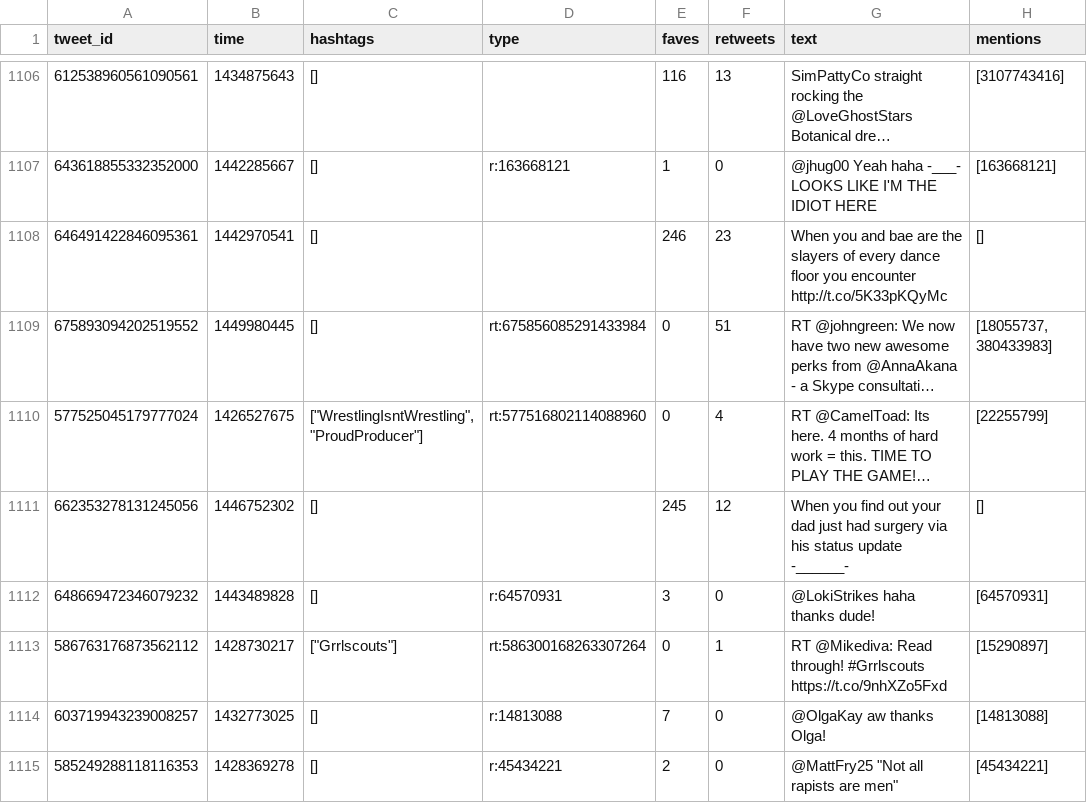
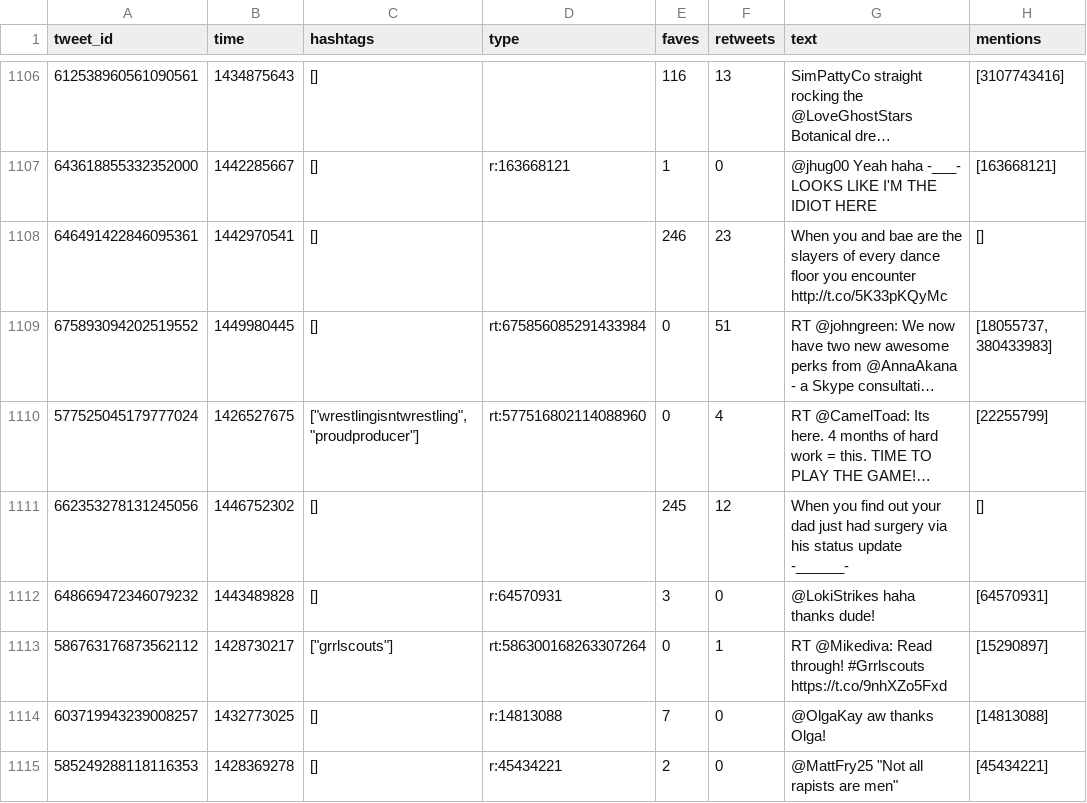
Before and after one commit to sxywu/tweety, a CSV file: data/AnnaAkana.csv, drawn as a sheet; only a part is shown, gaps mark what is left out; long unchanged cells end in …; the diff covers the shown part only; the diff names each change by its address in the sheet, - before the commit and + after, or states it on an @@ line.

```diff
--- a/data/AnnaAkana.csv
+++ b/data/AnnaAkana.csv
-C1110 (hashtags): ["WrestlingIsntWrestling", "ProudProducer"]
+C1110 (hashtags): ["wrestlingisntwrestling", "proudproducer"]
-C1113 (hashtags): ["Grrlscouts"]
+C1113 (hashtags): ["grrlscouts"]
```
Also changed, not shown: 197 edited cells elsewhere in this file, data/AnnaKendrick47.csv, data/ConanOBrien.csv, 52 other files.
